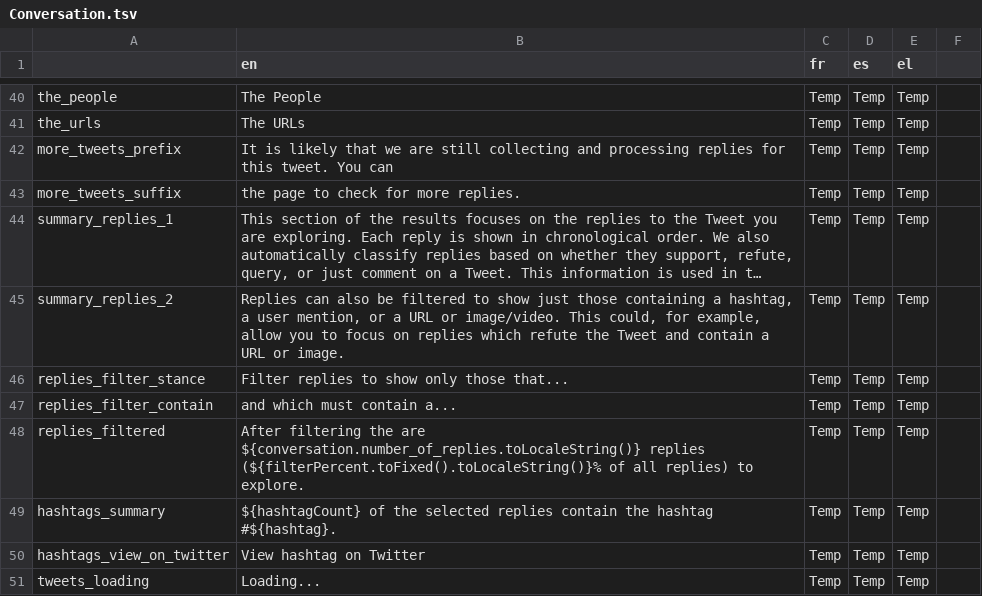
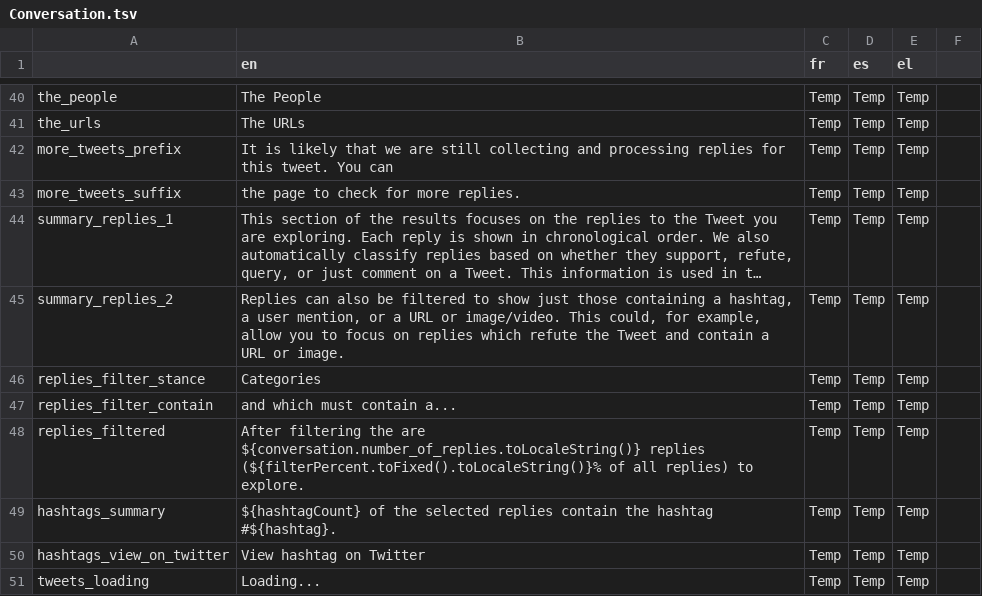
Before and after one commit to AFP-Medialab/verification-plugin, a TSV file: src/LocalDictionary/components/NavItems/tools/Conversation.tsv, drawn as a sheet; only a part is shown, gaps mark what is left out; long unchanged cells end in …; the diff names each change by its address in the sheet, - before the commit and + after, or states it on an @@ line.

Commit message:
the stance filtering is now a set of checkboxes allowing any combination of labels to be selected

```diff
--- a/src/LocalDictionary/components/NavItems/tools/Conversation.tsv
+++ b/src/LocalDictionary/components/NavItems/tools/Conversation.tsv
-B46 (en): Filter replies to show only those that...
+B46 (en): Categories
```
Also changed, not shown: 2 other files.
